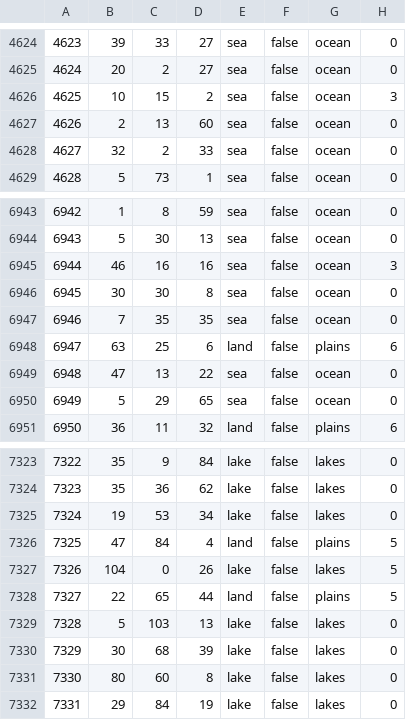
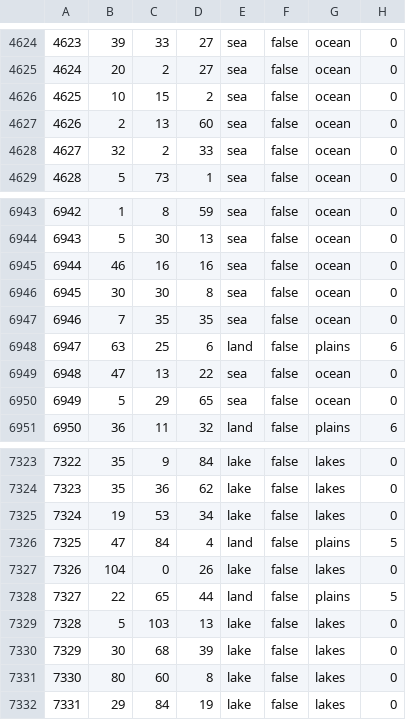
Before and after one commit to Yemven/thelastdaysofpoland, a CSV file: map/definition.csv, drawn as a sheet; only a part is shown, gaps mark what is left out.

```diff
--- a/map/definition.csv
+++ b/map/definition.csv
@@ -4625,3 +4625,3 @@
 4624;20;2;27;sea;false;ocean;0
-4625;10;15;2;sea;false;ocean;3
+4625;10;15;2;sea;false;ocean;0
 4626;2;13;60;sea;false;ocean;0
@@ -6944,3 +6944,3 @@
 6943;5;30;13;sea;false;ocean;0
-6944;46;16;16;sea;false;ocean;3
+6944;46;16;16;sea;false;ocean;0
 6945;30;30;8;sea;false;ocean;0
@@ -7326,3 +7326,3 @@
 7325;47;84;4;land;false;plains;5
-7326;104;0;26;lake;false;lakes;5
+7326;104;0;26;lake;false;lakes;0
 7327;22;65;44;land;false;plains;5
```
Also changed, not shown: 14 other files.
